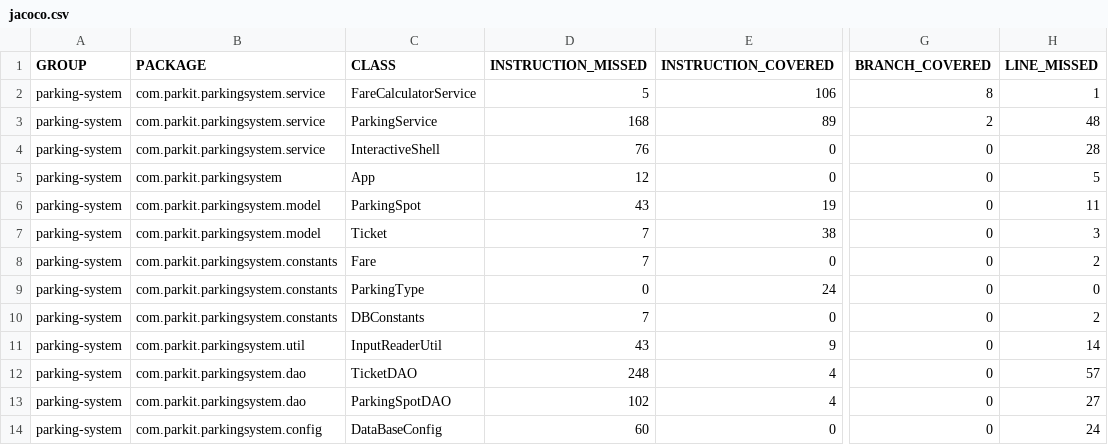
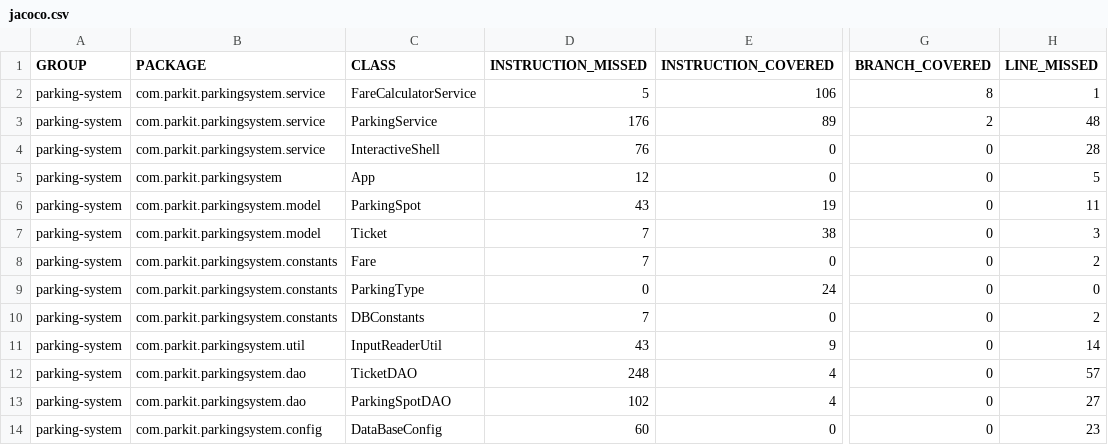
Before and after one commit to Valleaf/parkingsystem, a CSV file: target/site/jacoco/jacoco.csv, drawn as a sheet; only a part is shown, gaps mark what is left out; the diff names each change by its address in the sheet, - before the commit and + after, or states it on an @@ line.

```diff
--- a/target/site/jacoco/jacoco.csv
+++ b/target/site/jacoco/jacoco.csv
-D3 (INSTRUCTION_MISSED): 168
+D3 (INSTRUCTION_MISSED): 176
-H14 (LINE_MISSED): 24
+H14 (LINE_MISSED): 23
```
Also changed, not shown: 28 other files.
